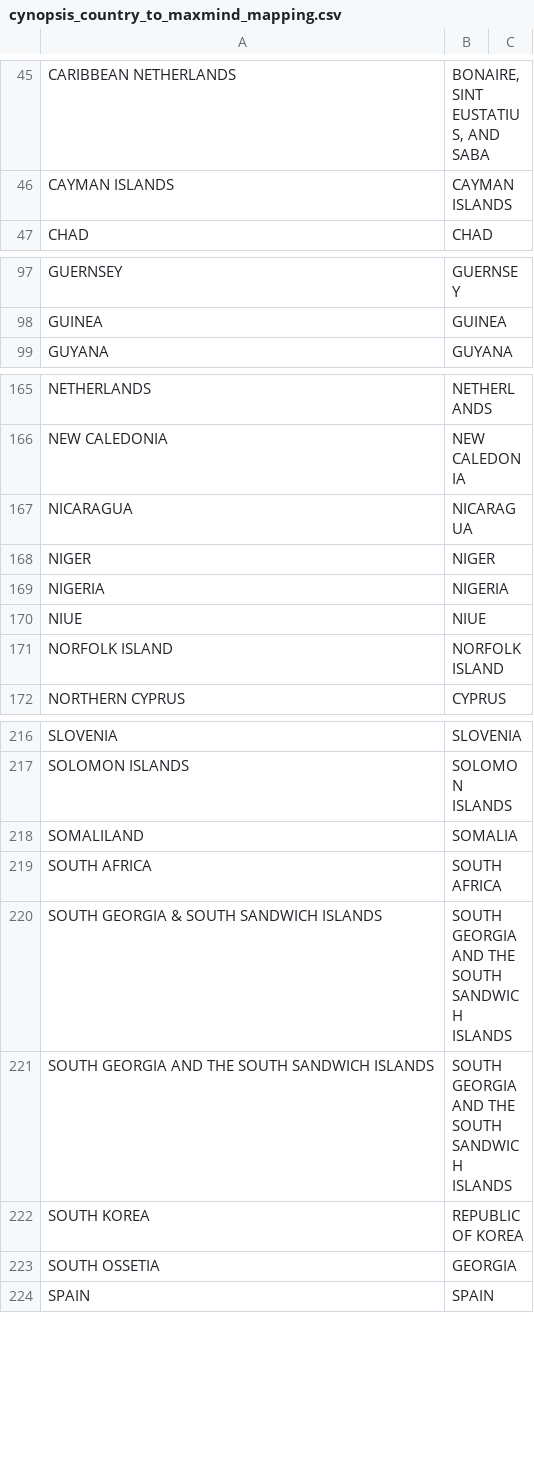
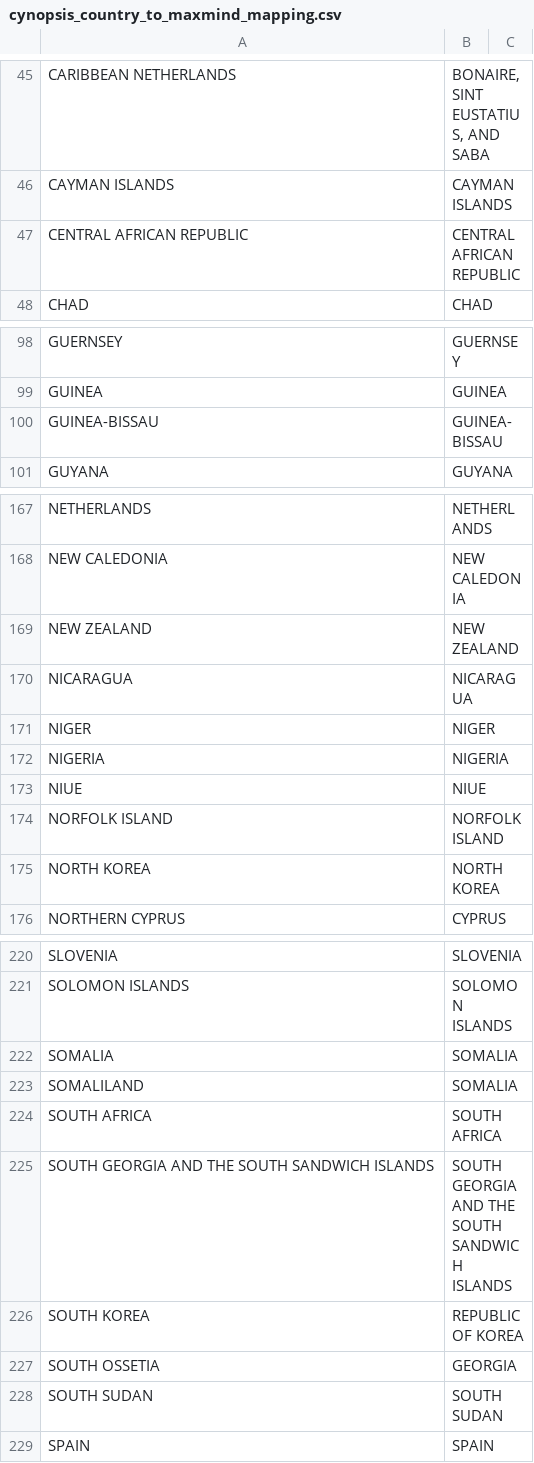
Before and after one commit to ostdotcom/SimpleTokenWeb, a CSV file: config/cynopsis_country_to_maxmind_mapping.csv, drawn as a sheet; only a part is shown, gaps mark what is left out; the diff covers the shown part only.

Commit message:
Blacklisted country changes for SimpleTokenWeb after QA.

```diff
--- a/config/cynopsis_country_to_maxmind_mapping.csv
+++ b/config/cynopsis_country_to_maxmind_mapping.csv
@@ -46,2 +46,3 @@ CARIBBEAN NETHERLANDS,"BONAIRE, SINT EUSTATIUS, AND SABA"
 CAYMAN ISLANDS,CAYMAN ISLANDS
+CENTRAL AFRICAN REPUBLIC,CENTRAL AFRICAN REPUBLIC
 CHAD,CHAD
@@ -98,2 +99,3 @@ GUERNSEY,GUERNSEY
 GUINEA,GUINEA
+GUINEA-BISSAU,GUINEA-BISSAU
 GUYANA,GUYANA
@@ -166,2 +168,3 @@ NETHERLANDS,NETHERLANDS
 NEW CALEDONIA,NEW CALEDONIA
+NEW ZEALAND,NEW ZEALAND
 NICARAGUA,NICARAGUA
@@ -171,2 +174,3 @@ NIUE,NIUE
 NORFOLK ISLAND,NORFOLK ISLAND
+NORTH KOREA,NORTH KOREA
 NORTHERN CYPRUS,CYPRUS
@@ -217,5 +221,5 @@ SLOVENIA,SLOVENIA
 SOLOMON ISLANDS,SOLOMON ISLANDS
+SOMALIA,SOMALIA
 SOMALILAND,SOMALIA
 SOUTH AFRICA,SOUTH AFRICA
-SOUTH GEORGIA & SOUTH SANDWICH ISLANDS,SOUTH GEORGIA AND THE SOUTH SANDWICH ISLANDS
 SOUTH GEORGIA AND THE SOUTH SANDWICH ISLANDS,SOUTH GEORGIA AND THE SOUTH SANDWICH ISLANDS
@@ -223,2 +227,3 @@ SOUTH KOREA,REPUBLIC OF KOREA
 SOUTH OSSETIA,GEORGIA
+SOUTH SUDAN,SOUTH SUDAN
 SPAIN,SPAIN
```
Also changed, not shown: 1 edited cell elsewhere in this file.
